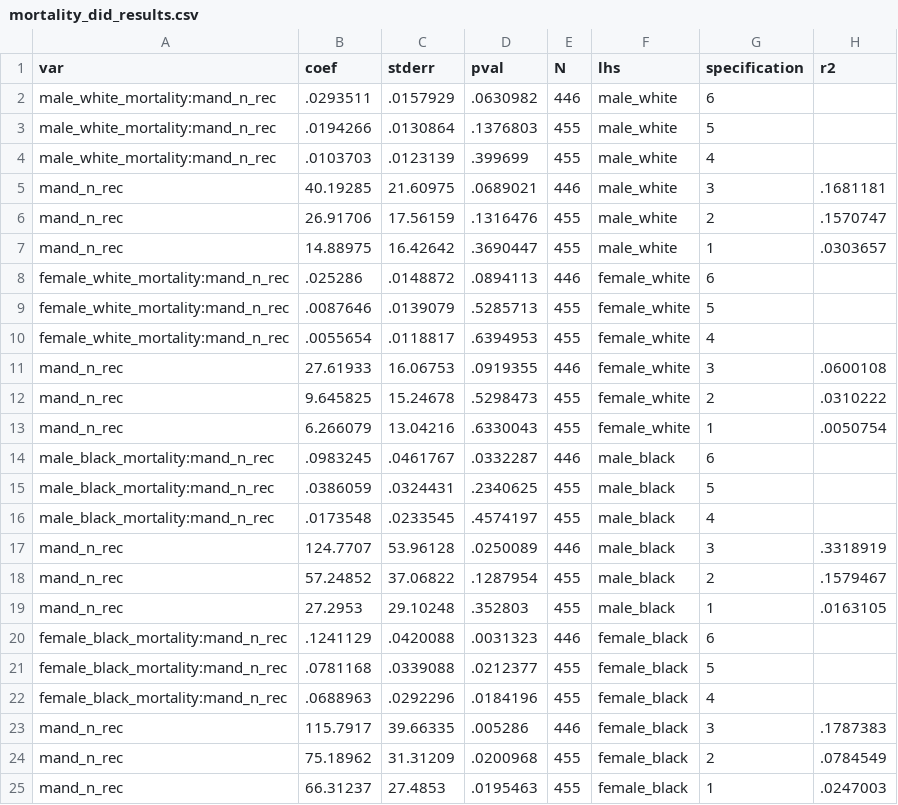
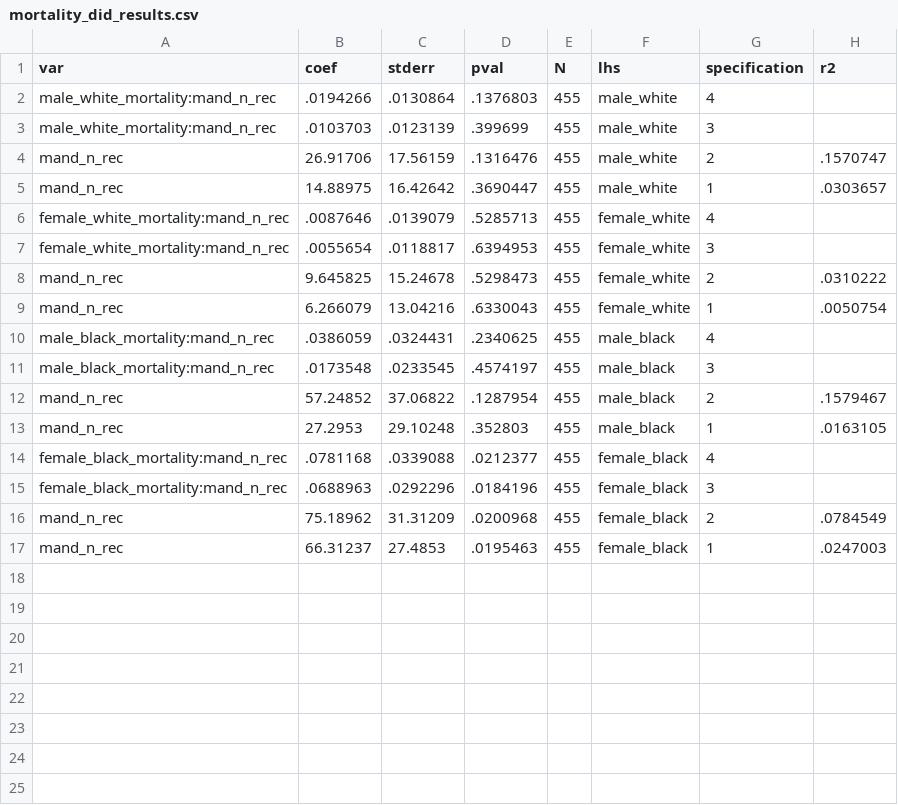
Before and after one commit to sinan-ozel/MortalityExtractor, a CSV file: results/mortality_did_results.csv, drawn as a sheet.

```diff
--- a/results/mortality_did_results.csv
+++ b/results/mortality_did_results.csv
@@ -1,24 +1,16 @@
 var,coef,stderr,pval,N,lhs,specification,r2
-"male_white_mortality:mand_n_rec",.0293511,.0157929,.0630982,446,"male_white",6,
-"male_white_mortality:mand_n_rec",.0194266,.0130864,.1376803,455,"male_white",5,
-"male_white_mortality:mand_n_rec",.0103703,.0123139,.399699,455,"male_white",4,
-"mand_n_rec",40.19285,21.60975,.0689021,446,"male_white",3,.1681181
+"male_white_mortality:mand_n_rec",.0194266,.0130864,.1376803,455,"male_white",4,
+"male_white_mortality:mand_n_rec",.0103703,.0123139,.399699,455,"male_white",3,
 "mand_n_rec",26.91706,17.56159,.1316476,455,"male_white",2,.1570747
 "mand_n_rec",14.88975,16.42642,.3690447,455,"male_white",1,.0303657
-"female_white_mortality:mand_n_rec",.025286,.0148872,.0894113,446,"female_white",6,
-"female_white_mortality:mand_n_rec",.0087646,.0139079,.5285713,455,"female_white",5,
-"female_white_mortality:mand_n_rec",.0055654,.0118817,.6394953,455,"female_white",4,
-"mand_n_rec",27.61933,16.06753,.0919355,446,"female_white",3,.0600108
+"female_white_mortality:mand_n_rec",.0087646,.0139079,.5285713,455,"female_white",4,
+"female_white_mortality:mand_n_rec",.0055654,.0118817,.6394953,455,"female_white",3,
 "mand_n_rec",9.645825,15.24678,.5298473,455,"female_white",2,.0310222
 "mand_n_rec",6.266079,13.04216,.6330043,455,"female_white",1,.0050754
-"male_black_mortality:mand_n_rec",.0983245,.0461767,.0332287,446,"male_black",6,
-"male_black_mortality:mand_n_rec",.0386059,.0324431,.2340625,455,"male_black",5,
-"male_black_mortality:mand_n_rec",.0173548,.0233545,.4574197,455,"male_black",4,
-"mand_n_rec",124.7707,53.96128,.0250089,446,"male_black",3,.3318919
+"male_black_mortality:mand_n_rec",.0386059,.0324431,.2340625,455,"male_black",4,
+"male_black_mortality:mand_n_rec",.0173548,.0233545,.4574197,455,"male_black",3,
 "mand_n_rec",57.24852,37.06822,.1287954,455,"male_black",2,.1579467
 "mand_n_rec",27.2953,29.10248,.352803,455,"male_black",1,.0163105
-"female_black_mortality:mand_n_rec",.1241129,.0420088,.0031323,446,"female_black",6,
-"female_black_mortality:mand_n_rec",.0781168,.0339088,.0212377,455,"female_black",5,
-"female_black_mortality:mand_n_rec",.0688963,.0292296,.0184196,455,"female_black",4,
-"mand_n_rec",115.7917,39.66335,.005286,446,"female_black",3,.1787383
+"female_black_mortality:mand_n_rec",.0781168,.0339088,.0212377,455,"female_black",4,
+"female_black_mortality:mand_n_rec",.0688963,.0292296,.0184196,455,"female_black",3,
 "mand_n_rec",75.18962,31.31209,.0200968,455,"female_black",2,.0784549
```
Also changed, not shown: 5 other files.
